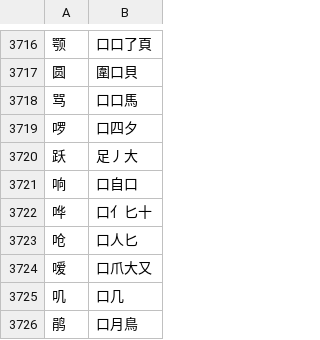
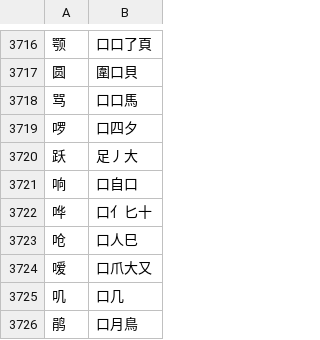
Before and after one commit to chenlin014/jiezi, a TSV file: table/common-jt.tsv, drawn as a sheet; only a part is shown, gaps mark what is left out.

```diff
--- a/table/common-jt.tsv
+++ b/table/common-jt.tsv
@@ -3722,3 +3722,3 @@
 哗	口亻匕十
-呛	口人匕
+呛	口人巳
 嗳	口爪大又
```
Also changed, not shown: monokey/dict.tsv, table/common-std-jt.tsv, 5 other files.
